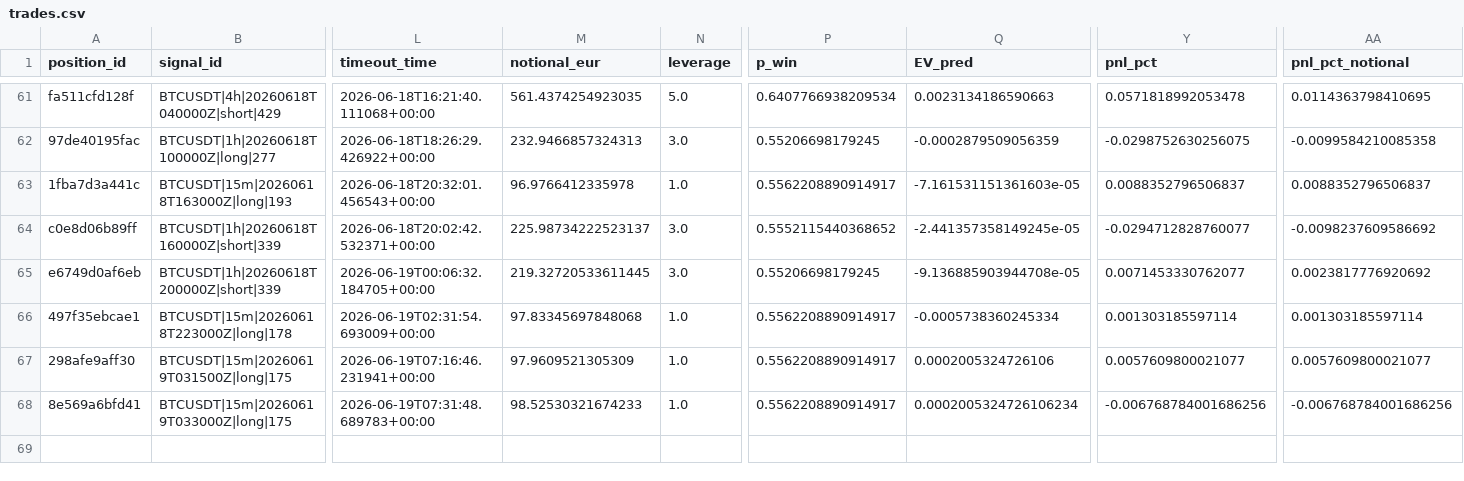
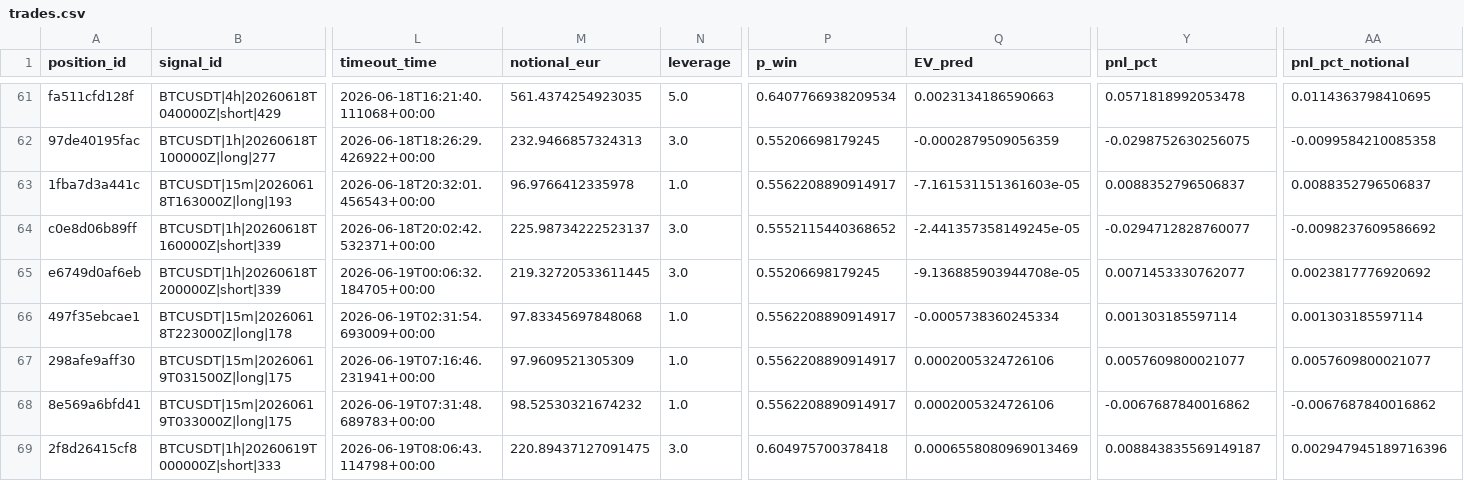
Before and after one commit to IgnacioR04/XGB_Paper_V1, a CSV file: data/paper_trades_oof/trades.csv, drawn as a sheet; only a part is shown, gaps mark what is left out; rows hold the shown columns only; the diff names each change by its address in the sheet, - before the commit and + after, or states it on an @@ line.

```diff
--- a/data/paper_trades_oof/trades.csv
+++ b/data/paper_trades_oof/trades.csv
-M68 (notional_eur): 98.52530321674233
+M68 (notional_eur): 98.52530321674232
-Q68 (EV_pred): 0.0002005324726106234
+Q68 (EV_pred): 0.0002005324726106
-Y68 (pnl_pct): -0.006768784001686256
+Y68 (pnl_pct): -0.0067687840016862
-AA68 (pnl_pct_notional): -0.006768784001686256
+AA68 (pnl_pct_notional): -0.0067687840016862
+row 69: 2f8d26415cf8 | BTCUSDT|1h|20260619T000000Z|short|333 | 2026-06-19T08:06:43.114798+00:00 | 220.89437127091475 | 3.0 | 0.604975700378418 | 0.0006558080969013469 | 0.008843835569149187 | 0.002947945189716396
```
Also changed, not shown: data/logs/decisions/decisions_2026-06.csv, data/logs_live4h/decisions/decisions_2026-06.csv, 28 other files.
